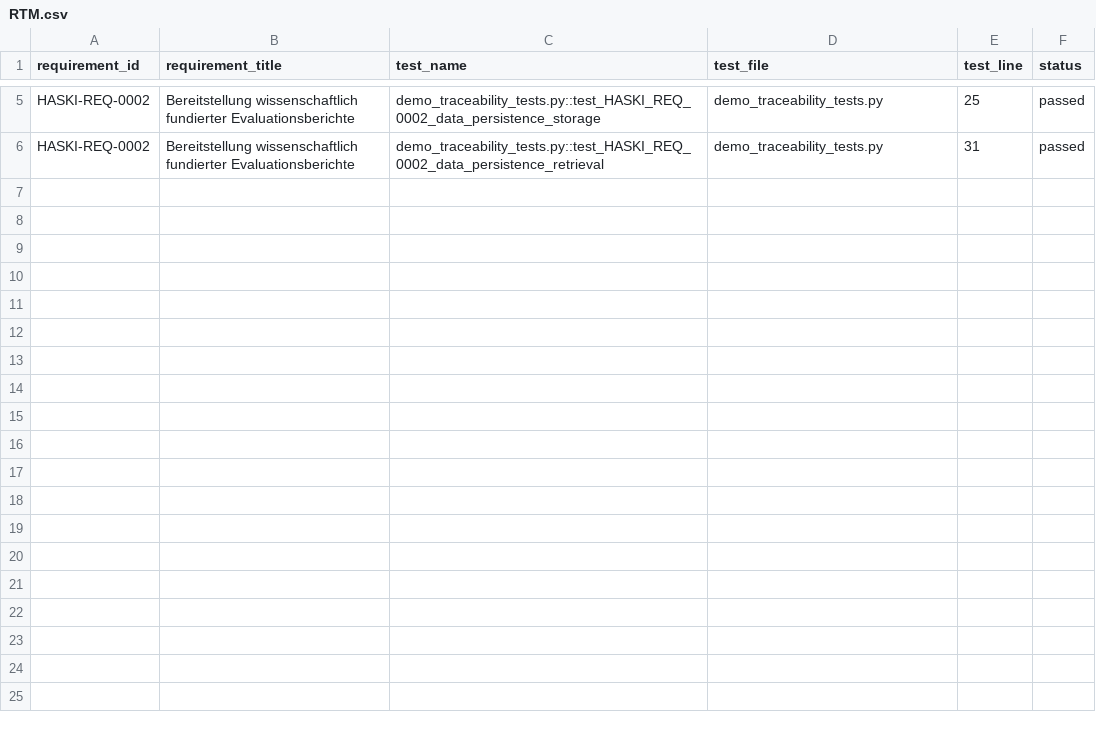
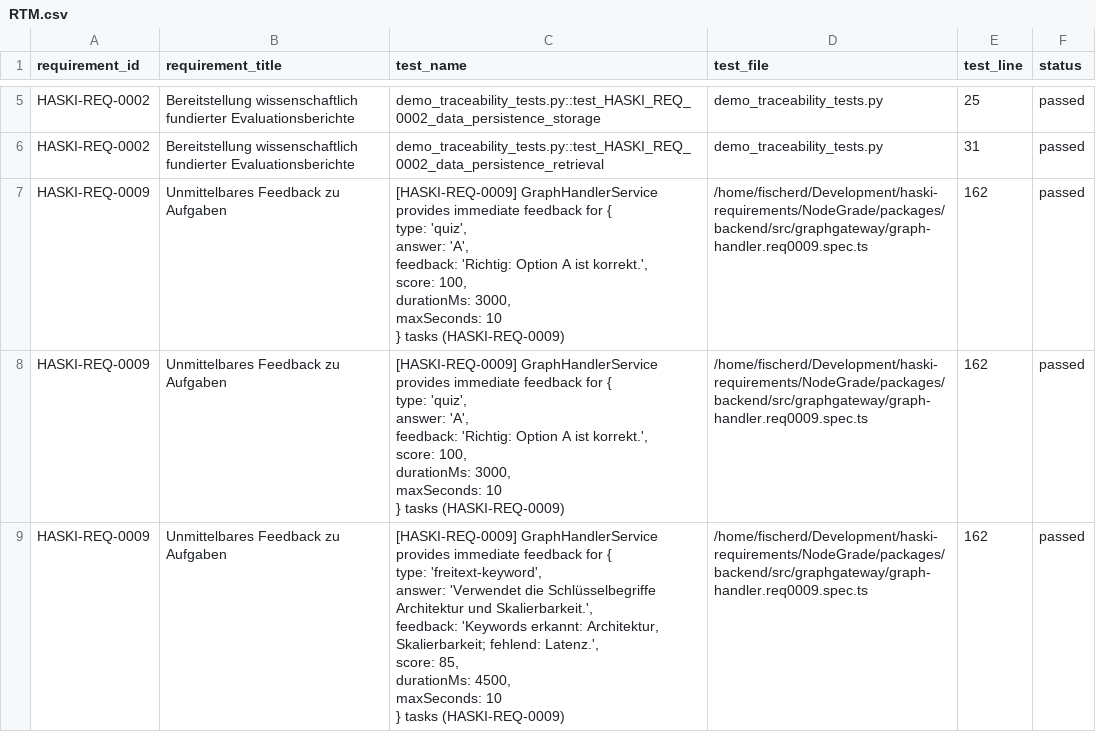
Before and after one commit to HASKI-RAK/haski-requirements, a CSV file: scripts/traceability/RTM.csv, drawn as a sheet; only a part is shown, gaps mark what is left out; the diff covers the shown part only.

Commit message:
feat(traceability): Enhance RTM with detailed feedback entries for HASKI-REQ-0009 tasks

```diff
--- a/scripts/traceability/RTM.csv
+++ b/scripts/traceability/RTM.csv
@@ -6 +6,25 @@ HASKI-REQ-0002,Bereitstellung wissenschaftlich fundierter Evaluationsberichte,de
 HASKI-REQ-0002,Bereitstellung wissenschaftlich fundierter Evaluationsberichte,demo_traceability_tests.py::test_HASKI_REQ_0002_data_persistence_retrieval,demo_traceability_tests.py,31,passed
+HASKI-REQ-0009,Unmittelbares Feedback zu Aufgaben,"[HASKI-REQ-0009] GraphHandlerService provides immediate feedback for {
+  type: 'quiz',
+  answer: 'A',
+  feedback: 'Richtig: Option A ist korrekt.',
+  score: 100,
+  durationMs: 3000,
+  maxSeconds: 10
+} tasks (HASKI-REQ-0009)",/home/fischerd/Development/haski-requirements/NodeGrade/packages/backend/src/graphgateway/graph-handler.req0009.spec.ts,162,passed
+HASKI-REQ-0009,Unmittelbares Feedback zu Aufgaben,"[HASKI-REQ-0009] GraphHandlerService provides immediate feedback for {
+  type: 'quiz',
+  answer: 'A',
+  feedback: 'Richtig: Option A ist korrekt.',
+  score: 100,
+  durationMs: 3000,
+  maxSeconds: 10
+} tasks (HASKI-REQ-0009)",/home/fischerd/Development/haski-requirements/NodeGrade/packages/backend/src/graphgateway/graph-handler.req0009.spec.ts,162,passed
+HASKI-REQ-0009,Unmittelbares Feedback zu Aufgaben,"[HASKI-REQ-0009] GraphHandlerService provides immediate feedback for {
+  type: 'freitext-keyword',
+  answer: 'Verwendet die Schlüsselbegriffe Architektur und Skalierbarkeit.',
+  feedback: 'Keywords erkannt: Architektur, Skalierbarkeit; fehlend: Latenz.',
+  score: 85,
+  durationMs: 4500,
+  maxSeconds: 10
+} tasks (HASKI-REQ-0009)",/home/fischerd/Development/haski-requirements/NodeGrade/packages/backend/src/graphgateway/graph-handler.req0009.spec.ts,162,passed
```
Also changed, not shown: 9 added rows elsewhere in this file.
